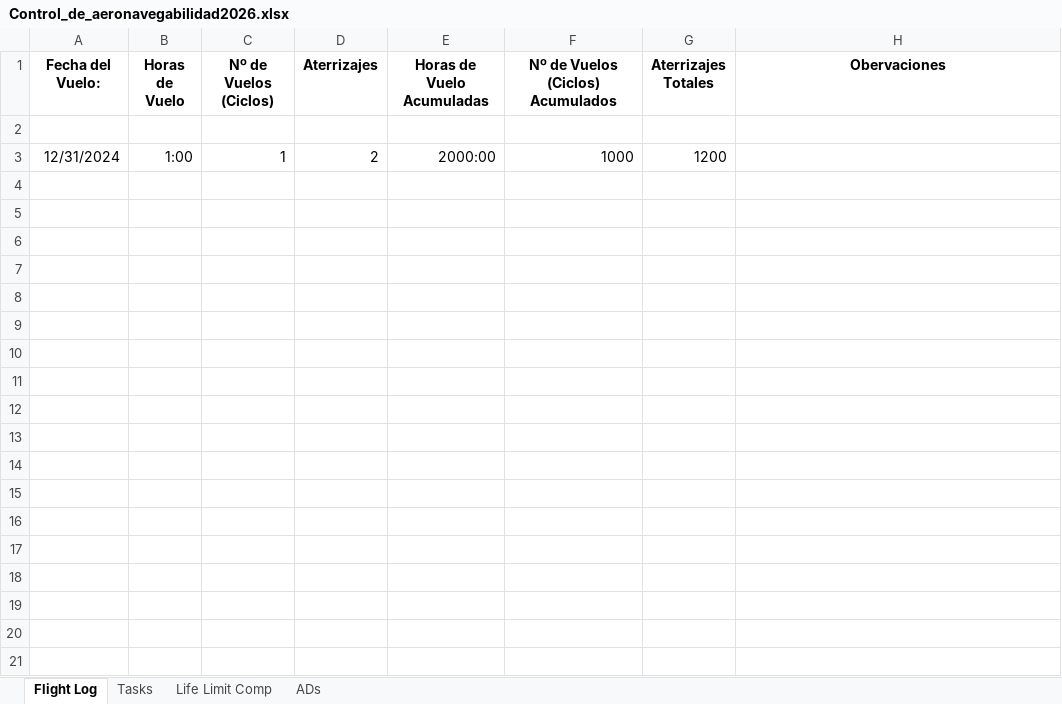
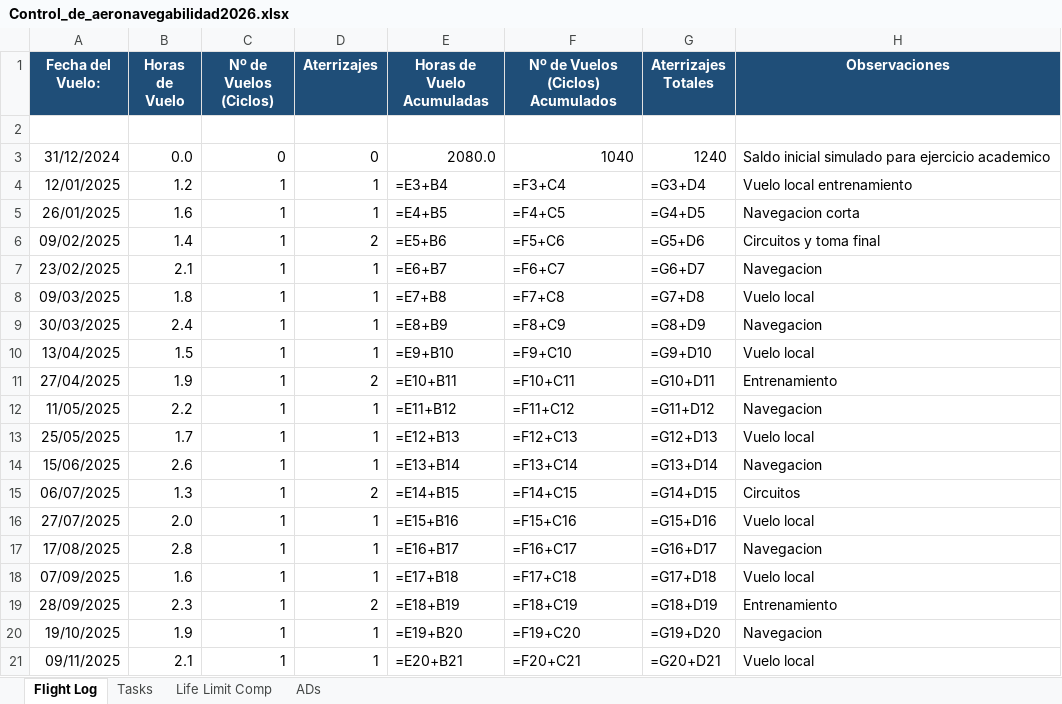
Before and after one commit to ChristianGonper/Programa_Mantenimiento_Aprobado, an Excel workbook: Control_de_aeronavegabilidad2026.xlsx, sheet Flight Log, drawn as a sheet; only a part is shown; values as stored, in another font and other column widths than the file's, no borders; formulas without a stored value are shown as written; removed rows and columns are numbered as before the commit, all else as after; the diff covers the shown part only; the diff names each change by its address in the sheet, - before the commit and + after, or states it on an @@ line.

```diff
--- a/Control_de_aeronavegabilidad2026.xlsx (sheet Flight Log)
+++ b/Control_de_aeronavegabilidad2026.xlsx (sheet Flight Log)
@@ A1:H1 fill: none → #1F4E78, text colour: black → #FFFFFF @@
-H1: Obervaciones
+H1: Observaciones
-row 3: 12/31/2024 | 1:00 | 1 | 2 | 2000:00 | 1000 | 1200
+row 3: 31/12/2024 | 0.0 | 0 | 0 | 2080.0 | 1040 | 1240 | Saldo inicial simulado para ejercicio academico
+row 4: 12/01/2025 | 1.2 | 1 | 1 | =E3+B4 | =F3+C4 | =G3+D4 | Vuelo local entrenamiento
+row 5: 26/01/2025 | 1.6 | 1 | 1 | =E4+B5 | =F4+C5 | =G4+D5 | Navegacion corta
+row 6: 09/02/2025 | 1.4 | 1 | 2 | =E5+B6 | =F5+C6 | =G5+D6 | Circuitos y toma final
+row 7: 23/02/2025 | 2.1 | 1 | 1 | =E6+B7 | =F6+C7 | =G6+D7 | Navegacion
+row 8: 09/03/2025 | 1.8 | 1 | 1 | =E7+B8 | =F7+C8 | =G7+D8 | Vuelo local
+row 9: 30/03/2025 | 2.4 | 1 | 1 | =E8+B9 | =F8+C9 | =G8+D9 | Navegacion
+row 10: 13/04/2025 | 1.5 | 1 | 1 | =E9+B10 | =F9+C10 | =G9+D10 | Vuelo local
+row 11: 27/04/2025 | 1.9 | 1 | 2 | =E10+B11 | =F10+C11 | =G10+D11 | Entrenamiento
+row 12: 11/05/2025 | 2.2 | 1 | 1 | =E11+B12 | =F11+C12 | =G11+D12 | Navegacion
+row 13: 25/05/2025 | 1.7 | 1 | 1 | =E12+B13 | =F12+C13 | =G12+D13 | Vuelo local
+row 14: 15/06/2025 | 2.6 | 1 | 1 | =E13+B14 | =F13+C14 | =G13+D14 | Navegacion
+row 15: 06/07/2025 | 1.3 | 1 | 2 | =E14+B15 | =F14+C15 | =G14+D15 | Circuitos
+row 16: 27/07/2025 | 2.0 | 1 | 1 | =E15+B16 | =F15+C16 | =G15+D16 | Vuelo local
+row 17: 17/08/2025 | 2.8 | 1 | 1 | =E16+B17 | =F16+C17 | =G16+D17 | Navegacion
+row 18: 07/09/2025 | 1.6 | 1 | 1 | =E17+B18 | =F17+C18 | =G17+D18 | Vuelo local
+row 19: 28/09/2025 | 2.3 | 1 | 2 | =E18+B19 | =F18+C19 | =G18+D19 | Entrenamiento
+row 20: 19/10/2025 | 1.9 | 1 | 1 | =E19+B20 | =F19+C20 | =G19+D20 | Navegacion
+row 21: 09/11/2025 | 2.1 | 1 | 1 | =E20+B21 | =F20+C21 | =G20+D21 | Vuelo local
```
Also changed, not shown: 9 added rows elsewhere in this sheet, sheet Tasks, sheet Life Limit Comp, sheet ADs, 5 other files.
